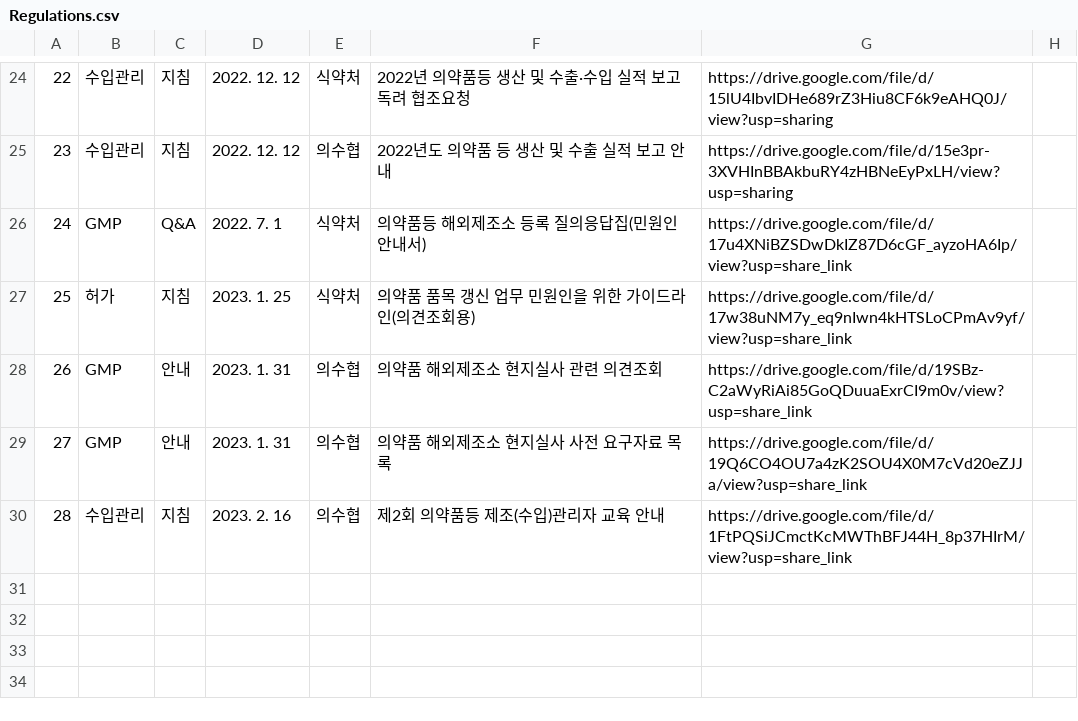
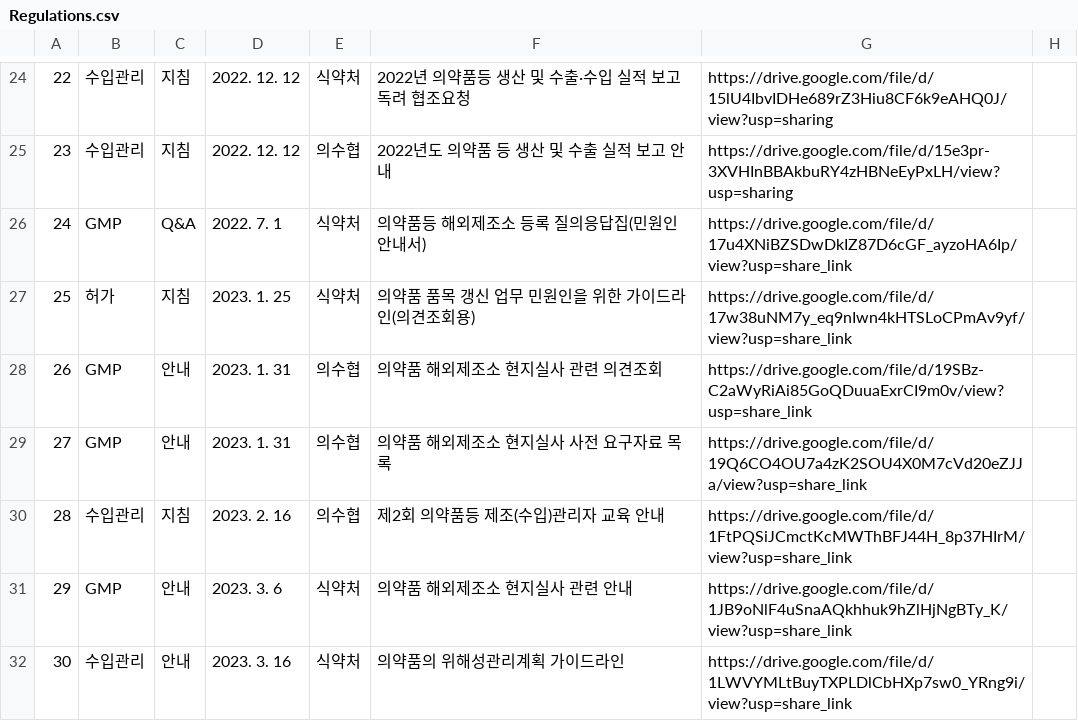
Before and after one commit to seive76/medical-disinfectants, a CSV file: regulations/Regulations.csv, drawn as a sheet; only a part is shown, gaps mark what is left out.

Commit message:
Update regulation csv file.

```diff
--- a/regulations/Regulations.csv
+++ b/regulations/Regulations.csv
@@ -30 +30,3 @@
 28,수입관리,지침,2023. 2. 16,의수협,제2회 의약품등 제조(수입)관리자 교육 안내,https://drive.google.com/file/d/1FtPQSiJCmctKcMWThBFJ44H_8p37HIrM/view?usp=share_link,
+29,GMP,안내,2023. 3. 6,식약처,의약품 해외제조소 현지실사 관련 안내,https://drive.google.com/file/d/1JB9oNlF4uSnaAQkhhuk9hZlHjNgBTy_K/view?usp=share_link,
+30,수입관리,안내,2023. 3. 16,식약처,의약품의 위해성관리계획 가이드라인,https://drive.google.com/file/d/1LWVYMLtBuyTXPLDlCbHXp7sw0_YRng9i/view?usp=share_link,
```
